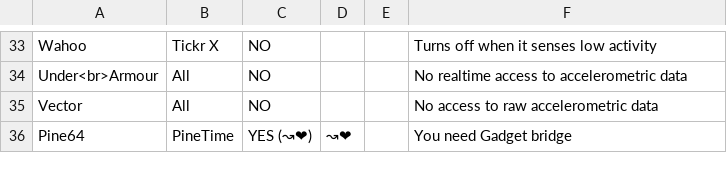
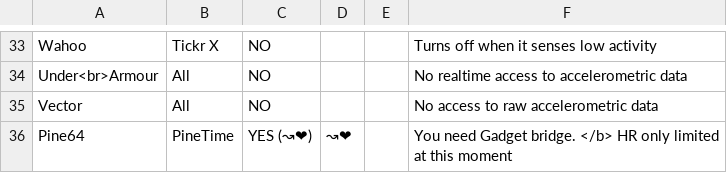
Before and after one commit to urbandroid-team/sleep-docs, a CSV file: _data/wearables.csv, drawn as a sheet; only a part is shown, gaps mark what is left out.

```diff
--- a/_data/wearables.csv
+++ b/_data/wearables.csv
@@ -38,2 +38,2 @@ Under<br>Armour,All,NO,, ,No realtime access to accelerometric data
 Vector,All,NO,, ,No access to raw accelerometric data
-Pine64,PineTime,YES (↝❤),↝❤, , You need Gadget bridge
+Pine64,PineTime,YES (↝❤),↝❤, , You need Gadget bridge. </b> HR only limited at this moment
```
Also changed, not shown: 5 other files.
